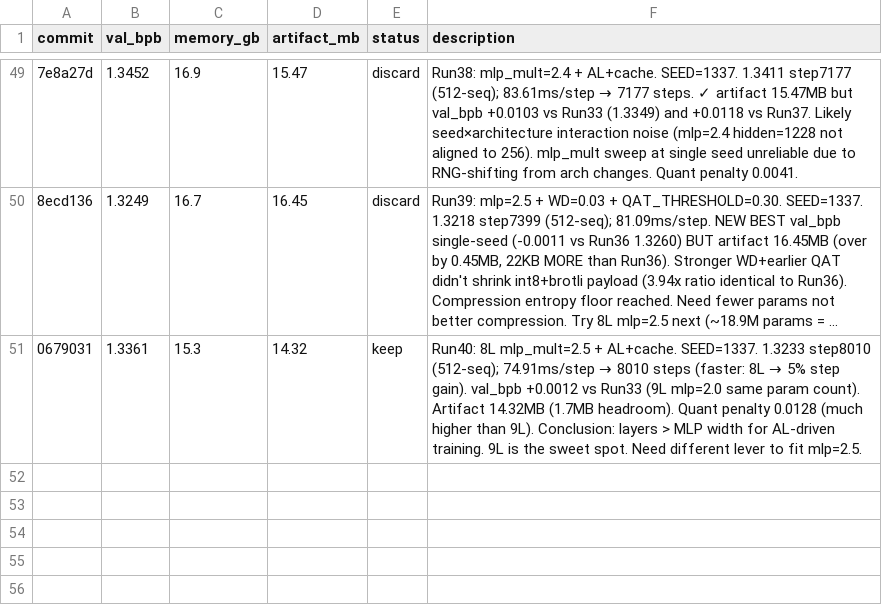
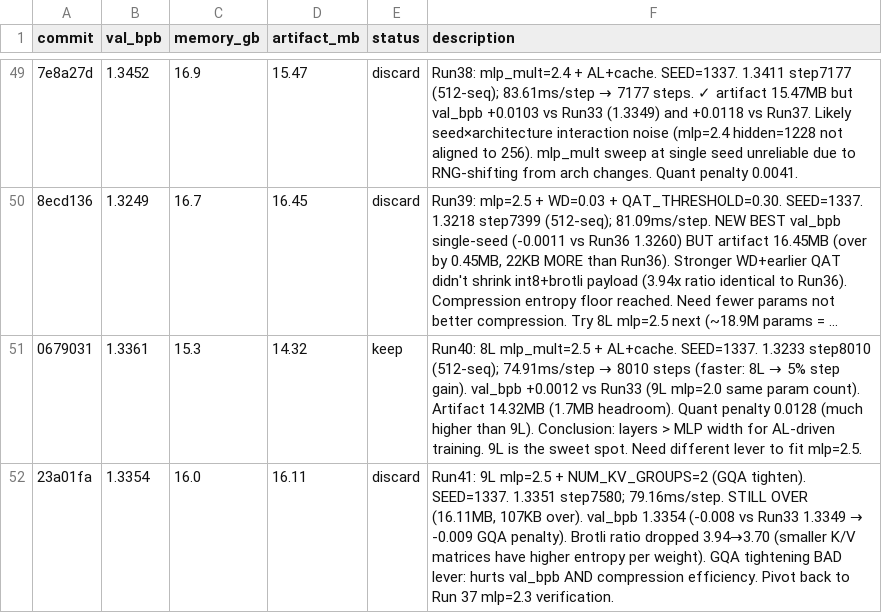
Before and after one commit to He-Wenhao/parameter-golf, a TSV file: results.tsv, drawn as a sheet; only a part is shown, gaps mark what is left out; long unchanged cells end in …; the diff names each change by its address in the sheet, - before the commit and + after, or states it on an @@ line.

Commit message:
Run41 result: mlp=2.5+GQA-2 still over cap (16.11MB) and worse val_bpb. GQA hurts both axes.

```diff
--- a/results.tsv
+++ b/results.tsv
+row 52: 23a01fa | 1.3354 | 16.0 | 16.11 | discard | Run41: 9L mlp=2.5 + NUM_KV_GROUPS=2 (GQA tighten). SEED=1337. 1.3351 step7580; 79.16ms/step. STILL OVER (16.11MB, 107KB over). val_bpb 1.3354 (-0.008 vs Run33 1.3349 → -0.009 GQA penalty). Brotli ratio dropped 3.94→3.70 (smaller K/V matrices have higher entropy per weight). GQA tightening BAD lever: hurts val_bpb AND compression efficiency. Pivot back to Run 37 mlp=2.3 verification.
```
